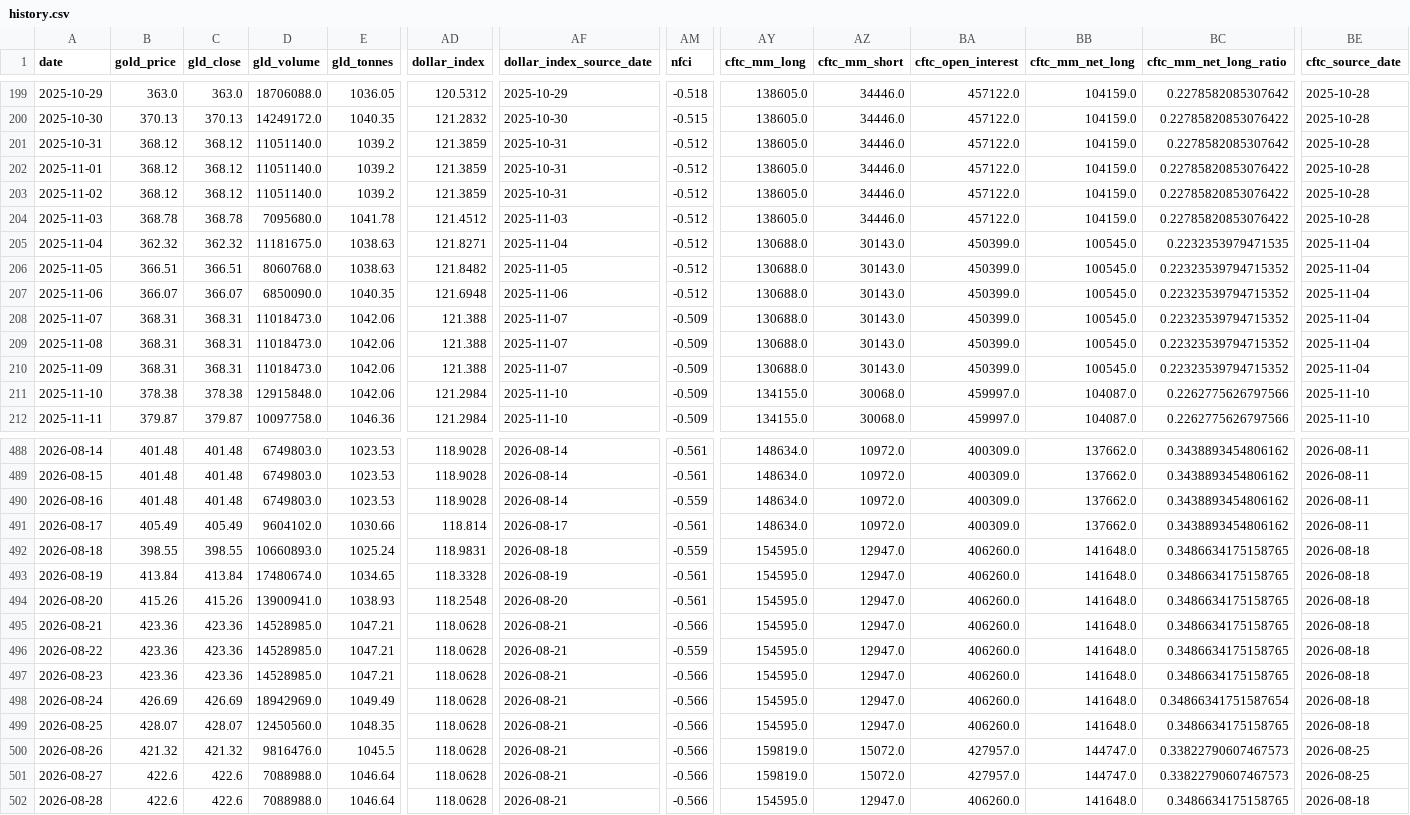
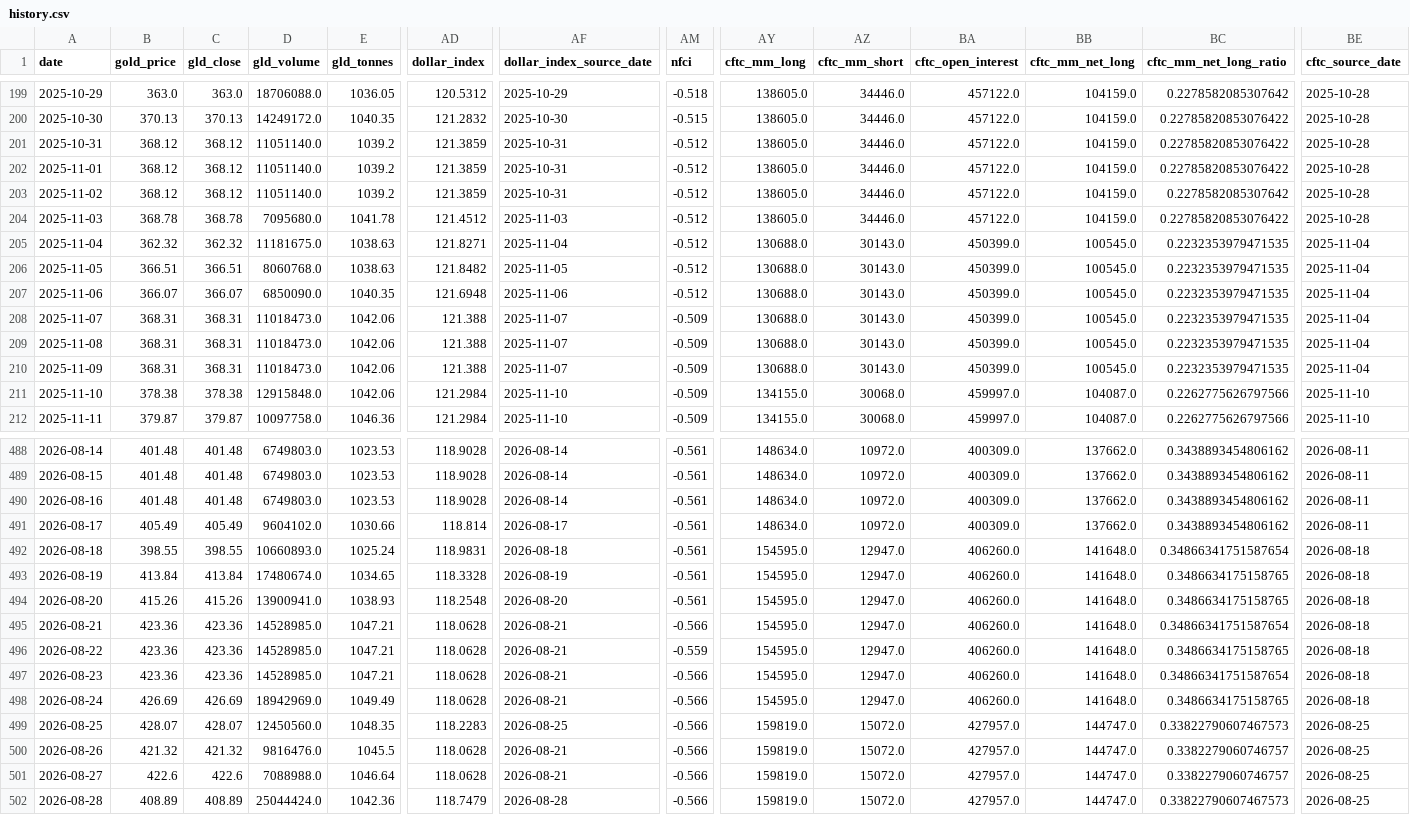
Before and after one commit to lihaoyuan-afk/github-ai-daily-report, a CSV file: GoldHunter/data/history.csv, drawn as a sheet; only a part is shown, gaps mark what is left out; the diff covers the shown part only; the diff names each change by its address in the sheet, - before the commit and + after, or states it on an @@ line.

```diff
--- a/GoldHunter/data/history.csv
+++ b/GoldHunter/data/history.csv
-BC201 (cftc_mm_net_long_ratio): 0.2278582085307642
+BC201 (cftc_mm_net_long_ratio): 0.22785820853076422
-BC203 (cftc_mm_net_long_ratio): 0.22785820853076422
+BC203 (cftc_mm_net_long_ratio): 0.2278582085307642
-BC206:BC210 (cftc_mm_net_long_ratio): 0.22323539794715352
+BC206:BC210 (cftc_mm_net_long_ratio): 0.2232353979471535
-AM490 (nfci): -0.559
+AM490 (nfci): -0.561
-AM492 (nfci): -0.559
+AM492 (nfci): -0.561
-BC492 (cftc_mm_net_long_ratio): 0.3486634175158765
+BC492 (cftc_mm_net_long_ratio): 0.34866341751587654
-BC495 (cftc_mm_net_long_ratio): 0.3486634175158765
+BC495 (cftc_mm_net_long_ratio): 0.34866341751587654
-BC497 (cftc_mm_net_long_ratio): 0.3486634175158765
+BC497 (cftc_mm_net_long_ratio): 0.34866341751587654
-BC498 (cftc_mm_net_long_ratio): 0.34866341751587654
+BC498 (cftc_mm_net_long_ratio): 0.3486634175158765
-AD499 (dollar_index): 118.0628
+AD499 (dollar_index): 118.2283
-AF499 (dollar_index_source_date): 2026-08-21
+AF499 (dollar_index_source_date): 2026-08-25
-AY499 (cftc_mm_long): 154595.0
+AY499 (cftc_mm_long): 159819.0
-AZ499 (cftc_mm_short): 12947.0
+AZ499 (cftc_mm_short): 15072.0
-BA499 (cftc_open_interest): 406260.0
+BA499 (cftc_open_interest): 427957.0
-BB499 (cftc_mm_net_long): 141648.0
+BB499 (cftc_mm_net_long): 144747.0
-BC499 (cftc_mm_net_long_ratio): 0.3486634175158765
+BC499 (cftc_mm_net_long_ratio): 0.33822790607467573
-BE499 (cftc_source_date): 2026-08-18
+BE499 (cftc_source_date): 2026-08-25
-BC500:BC501 (cftc_mm_net_long_ratio): 0.33822790607467573
+BC500:BC501 (cftc_mm_net_long_ratio): 0.3382279060746757
-B502 (gold_price): 422.6
+B502 (gold_price): 408.89
-C502 (gld_close): 422.6
+C502 (gld_close): 408.89
-D502 (gld_volume): 7088988.0
+D502 (gld_volume): 25044424.0
-E502 (gld_tonnes): 1046.64
+E502 (gld_tonnes): 1042.36
-AD502 (dollar_index): 118.0628
+AD502 (dollar_index): 118.7479
-AF502 (dollar_index_source_date): 2026-08-21
+AF502 (dollar_index_source_date): 2026-08-28
-AY502 (cftc_mm_long): 154595.0
+AY502 (cftc_mm_long): 159819.0
-AZ502 (cftc_mm_short): 12947.0
+AZ502 (cftc_mm_short): 15072.0
-BA502 (cftc_open_interest): 406260.0
+BA502 (cftc_open_interest): 427957.0
-BB502 (cftc_mm_net_long): 141648.0
+BB502 (cftc_mm_net_long): 144747.0
-BC502 (cftc_mm_net_long_ratio): 0.3486634175158765
+BC502 (cftc_mm_net_long_ratio): 0.33822790607467573
-BE502 (cftc_source_date): 2026-08-18
+BE502 (cftc_source_date): 2026-08-25
```
Also changed, not shown: 1 added row and 96 edited cells elsewhere in this file, 3 other files.
